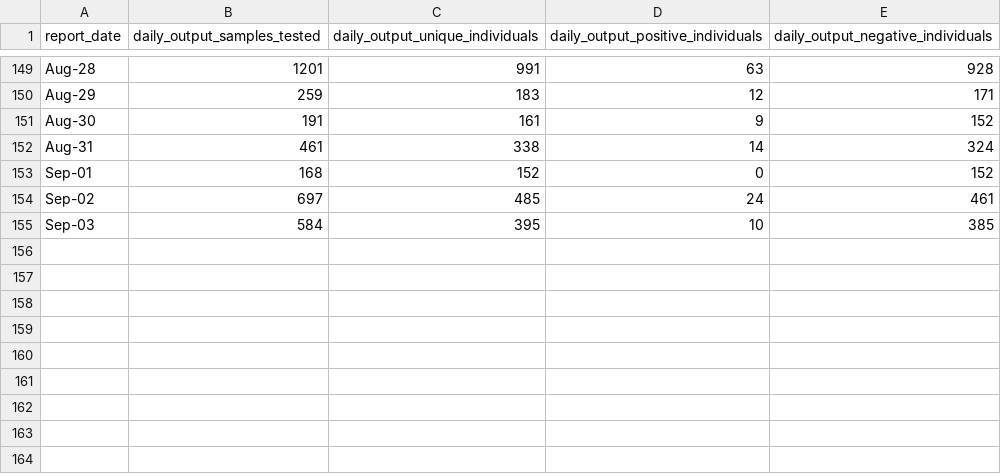
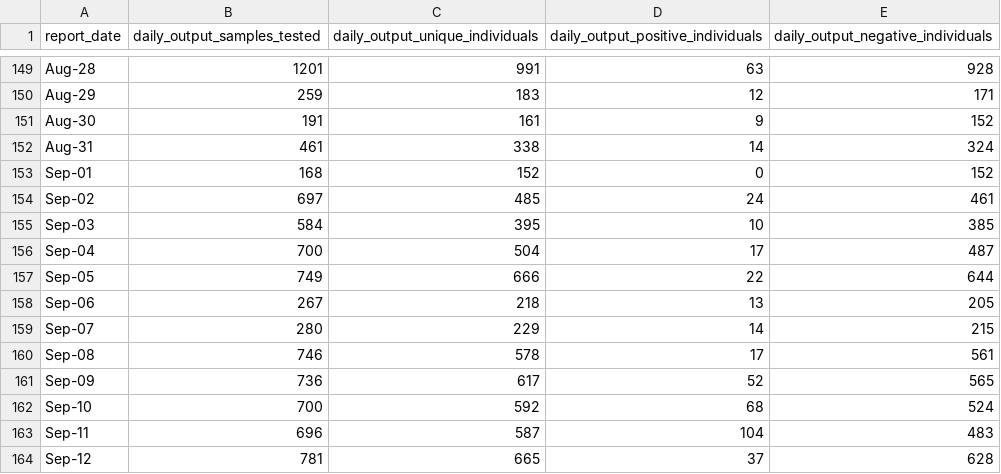
Before and after one commit to djmacao/Covid-19, a CSV file: Covid_Davao_Data/doh_test_daily.csv, drawn as a sheet; only a part is shown, gaps mark what is left out; the diff names each change by its address in the sheet, - before the commit and + after, or states it on an @@ line.

```diff
--- a/Covid_Davao_Data/doh_test_daily.csv
+++ b/Covid_Davao_Data/doh_test_daily.csv
+row 156: Sep-04 | 700 | 504 | 17 | 487
+row 157: Sep-05 | 749 | 666 | 22 | 644
+row 158: Sep-06 | 267 | 218 | 13 | 205
+row 159: Sep-07 | 280 | 229 | 14 | 215
+row 160: Sep-08 | 746 | 578 | 17 | 561
+row 161: Sep-09 | 736 | 617 | 52 | 565
+row 162: Sep-10 | 700 | 592 | 68 | 524
+row 163: Sep-11 | 696 | 587 | 104 | 483
+row 164: Sep-12 | 781 | 665 | 37 | 628
```
Also changed, not shown: Covid_Davao_Data/barangay_risk.csv, Covid_Davao_Data/covid_dohdr_daily.csv, 5 other files.
